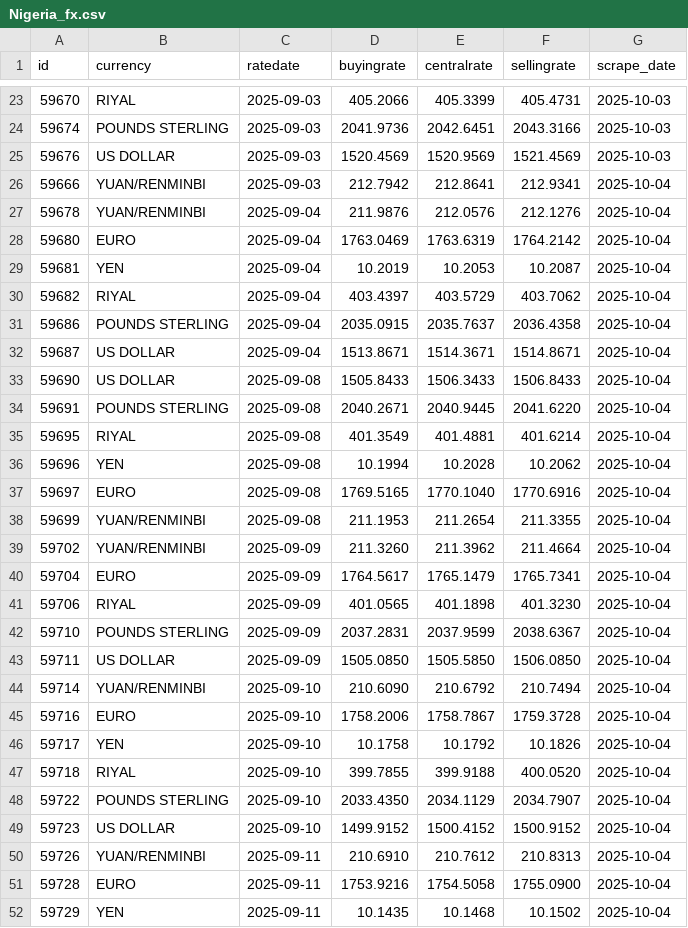
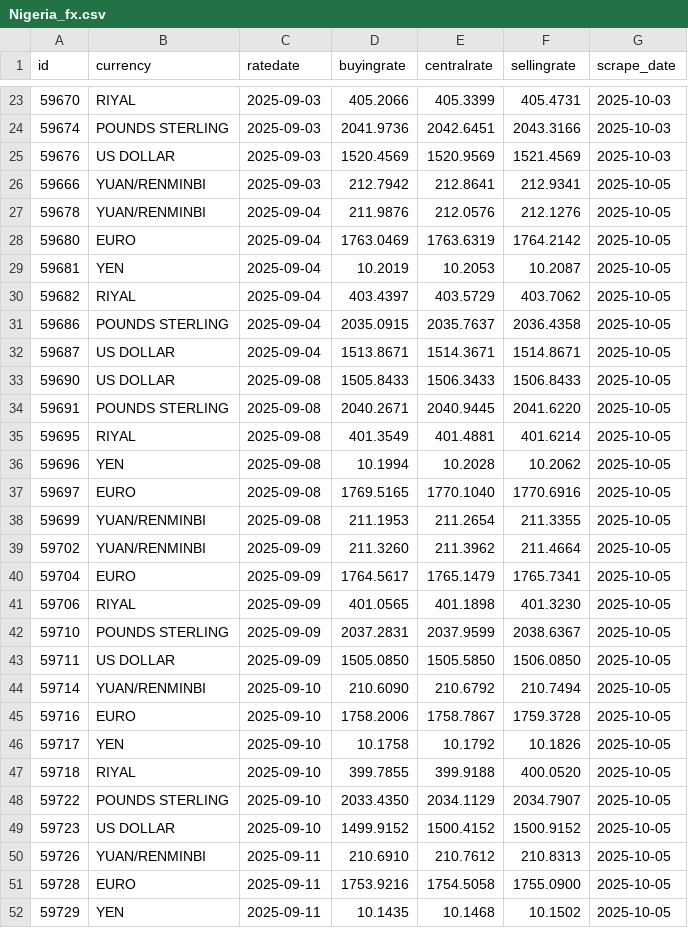
Before and after one commit to Imr-u/Nigeria_fx, a CSV file: Nigeria_fx.csv, drawn as a sheet; only a part is shown, gaps mark what is left out; the diff covers the shown part only.

```diff
--- a/Nigeria_fx.csv
+++ b/Nigeria_fx.csv
@@ -25,28 +25,28 @@ id,currency,ratedate,buyingrate,centralrate,sellingrate,scrape_date
 59676,US DOLLAR,2025-09-03,1520.4569,1520.9569,1521.4569,2025-10-03
-59666,YUAN/RENMINBI,2025-09-03,212.7942,212.8641,212.9341,2025-10-04
-59678,YUAN/RENMINBI,2025-09-04,211.9876,212.0576,212.1276,2025-10-04
-59680,EURO,2025-09-04,1763.0469,1763.6319,1764.2142,2025-10-04
-59681,YEN,2025-09-04,10.2019,10.2053,10.2087,2025-10-04
-59682,RIYAL,2025-09-04,403.4397,403.5729,403.7062,2025-10-04
-59686,POUNDS STERLING,2025-09-04,2035.0915,2035.7637,2036.4358,2025-10-04
-59687,US DOLLAR,2025-09-04,1513.8671,1514.3671,1514.8671,2025-10-04
-59690,US DOLLAR,2025-09-08,1505.8433,1506.3433,1506.8433,2025-10-04
-59691,POUNDS STERLING,2025-09-08,2040.2671,2040.9445,2041.6220,2025-10-04
-59695,RIYAL,2025-09-08,401.3549,401.4881,401.6214,2025-10-04
-59696,YEN,2025-09-08,10.1994,10.2028,10.2062,2025-10-04
-59697,EURO,2025-09-08,1769.5165,1770.1040,1770.6916,2025-10-04
-59699,YUAN/RENMINBI,2025-09-08,211.1953,211.2654,211.3355,2025-10-04
-59702,YUAN/RENMINBI,2025-09-09,211.3260,211.3962,211.4664,2025-10-04
-59704,EURO,2025-09-09,1764.5617,1765.1479,1765.7341,2025-10-04
-59706,RIYAL,2025-09-09,401.0565,401.1898,401.3230,2025-10-04
-59710,POUNDS STERLING,2025-09-09,2037.2831,2037.9599,2038.6367,2025-10-04
-59711,US DOLLAR,2025-09-09,1505.0850,1505.5850,1506.0850,2025-10-04
-59714,YUAN/RENMINBI,2025-09-10,210.6090,210.6792,210.7494,2025-10-04
-59716,EURO,2025-09-10,1758.2006,1758.7867,1759.3728,2025-10-04
-59717,YEN,2025-09-10,10.1758,10.1792,10.1826,2025-10-04
-59718,RIYAL,2025-09-10,399.7855,399.9188,400.0520,2025-10-04
-59722,POUNDS STERLING,2025-09-10,2033.4350,2034.1129,2034.7907,2025-10-04
-59723,US DOLLAR,2025-09-10,1499.9152,1500.4152,1500.9152,2025-10-04
-59726,YUAN/RENMINBI,2025-09-11,210.6910,210.7612,210.8313,2025-10-04
-59728,EURO,2025-09-11,1753.9216,1754.5058,1755.0900,2025-10-04
-59729,YEN,2025-09-11,10.1435,10.1468,10.1502,2025-10-04
+59666,YUAN/RENMINBI,2025-09-03,212.7942,212.8641,212.9341,2025-10-05
+59678,YUAN/RENMINBI,2025-09-04,211.9876,212.0576,212.1276,2025-10-05
+59680,EURO,2025-09-04,1763.0469,1763.6319,1764.2142,2025-10-05
+59681,YEN,2025-09-04,10.2019,10.2053,10.2087,2025-10-05
+59682,RIYAL,2025-09-04,403.4397,403.5729,403.7062,2025-10-05
+59686,POUNDS STERLING,2025-09-04,2035.0915,2035.7637,2036.4358,2025-10-05
+59687,US DOLLAR,2025-09-04,1513.8671,1514.3671,1514.8671,2025-10-05
+59690,US DOLLAR,2025-09-08,1505.8433,1506.3433,1506.8433,2025-10-05
+59691,POUNDS STERLING,2025-09-08,2040.2671,2040.9445,2041.6220,2025-10-05
+59695,RIYAL,2025-09-08,401.3549,401.4881,401.6214,2025-10-05
+59696,YEN,2025-09-08,10.1994,10.2028,10.2062,2025-10-05
+59697,EURO,2025-09-08,1769.5165,1770.1040,1770.6916,2025-10-05
+59699,YUAN/RENMINBI,2025-09-08,211.1953,211.2654,211.3355,2025-10-05
+59702,YUAN/RENMINBI,2025-09-09,211.3260,211.3962,211.4664,2025-10-05
+59704,EURO,2025-09-09,1764.5617,1765.1479,1765.7341,2025-10-05
+59706,RIYAL,2025-09-09,401.0565,401.1898,401.3230,2025-10-05
+59710,POUNDS STERLING,2025-09-09,2037.2831,2037.9599,2038.6367,2025-10-05
+59711,US DOLLAR,2025-09-09,1505.0850,1505.5850,1506.0850,2025-10-05
+59714,YUAN/RENMINBI,2025-09-10,210.6090,210.6792,210.7494,2025-10-05
+59716,EURO,2025-09-10,1758.2006,1758.7867,1759.3728,2025-10-05
+59717,YEN,2025-09-10,10.1758,10.1792,10.1826,2025-10-05
+59718,RIYAL,2025-09-10,399.7855,399.9188,400.0520,2025-10-05
+59722,POUNDS STERLING,2025-09-10,2033.4350,2034.1129,2034.7907,2025-10-05
+59723,US DOLLAR,2025-09-10,1499.9152,1500.4152,1500.9152,2025-10-05
+59726,YUAN/RENMINBI,2025-09-11,210.6910,210.7612,210.8313,2025-10-05
+59728,EURO,2025-09-11,1753.9216,1754.5058,1755.0900,2025-10-05
+59729,YEN,2025-09-11,10.1435,10.1468,10.1502,2025-10-05
```
Also changed, not shown: 92 edited cells elsewhere in this file.
